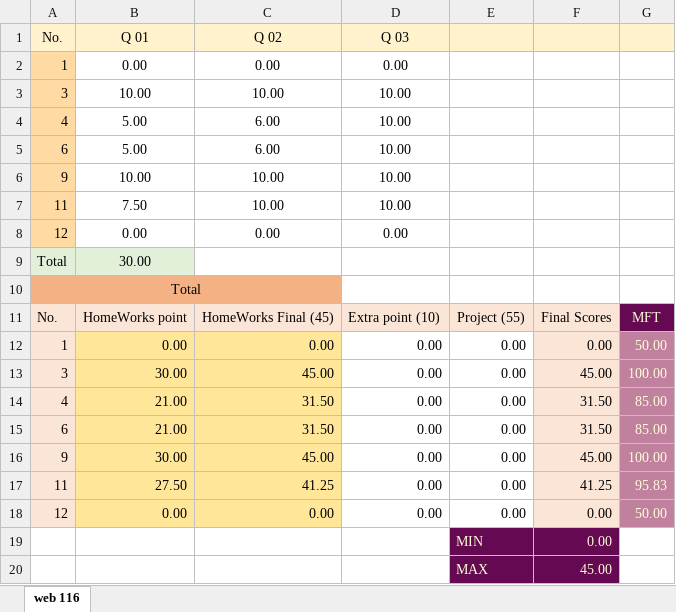
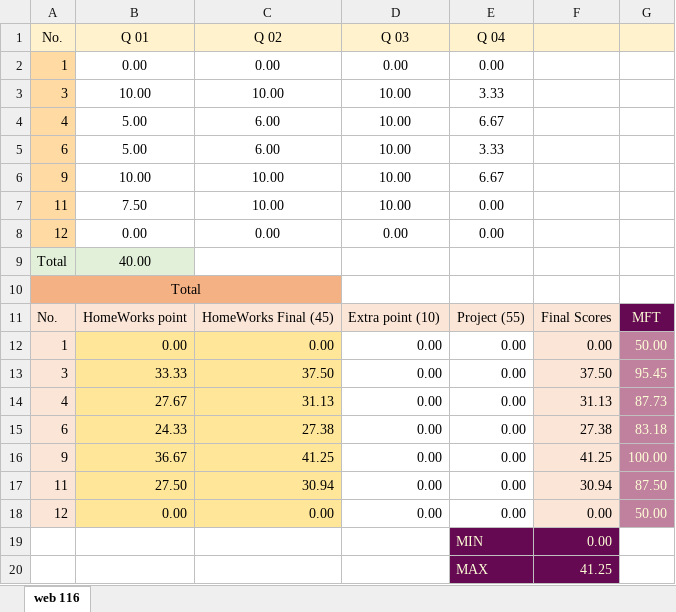
Before and after one commit to mkazemiraz/mft-scores, an Excel workbook: 116/116.xlsx, sheet web 116, drawn as a sheet; values as stored, in another font and other column widths than the file's, no borders; the diff names each change by its address in the sheet, - before the commit and + after, or states it on an @@ line.

```diff
--- a/116/116.xlsx (sheet web 116)
+++ b/116/116.xlsx (sheet web 116)
-E1: (empty)
+E1: Q 04
-E2 (Q 04): (empty)
+E2 (Q 04): 0.00
-E3 (Q 04): (empty)
+E3 (Q 04): 3.33
-E4 (Q 04): (empty)
+E4 (Q 04): 6.67
-E5 (Q 04): (empty)
+E5 (Q 04): 3.33
-E6 (Q 04): (empty)
+E6 (Q 04): 6.67
-E7:E8 (Q 04): (empty)
+E7:E8 (Q 04): 0.00
-B9 (Q 01): 30.00
+B9 (Q 01): 40.00
-B13 (Q 01): 30.00
+B13 (Q 01): 33.33
-C13 (Q 02): 45.00
+C13 (Q 02): 37.50
-F13: 45.00
+F13: 37.50
-G13: 100.00
+G13: 95.45
-B14 (Q 01): 21.00
+B14 (Q 01): 27.67
-C14 (Q 02): 31.50
+C14 (Q 02): 31.13
-F14: 31.50
+F14: 31.13
-G14: 85.00
+G14: 87.73
-B15 (Q 01): 21.00
+B15 (Q 01): 24.33
-C15 (Q 02): 31.50
+C15 (Q 02): 27.38
-F15: 31.50
+F15: 27.38
-G15: 85.00
+G15: 83.18
-B16 (Q 01): 30.00
+B16 (Q 01): 36.67
-C16 (Q 02): 45.00
+C16 (Q 02): 41.25
-F16: 45.00
+F16: 41.25
-C17 (Q 02): 41.25
+C17 (Q 02): 30.94
-F17: 41.25
+F17: 30.94
-G17: 95.83
+G17: 87.50
-F20: 45.00
+F20: 41.25
```
Also changed, not shown: 1 other file.
